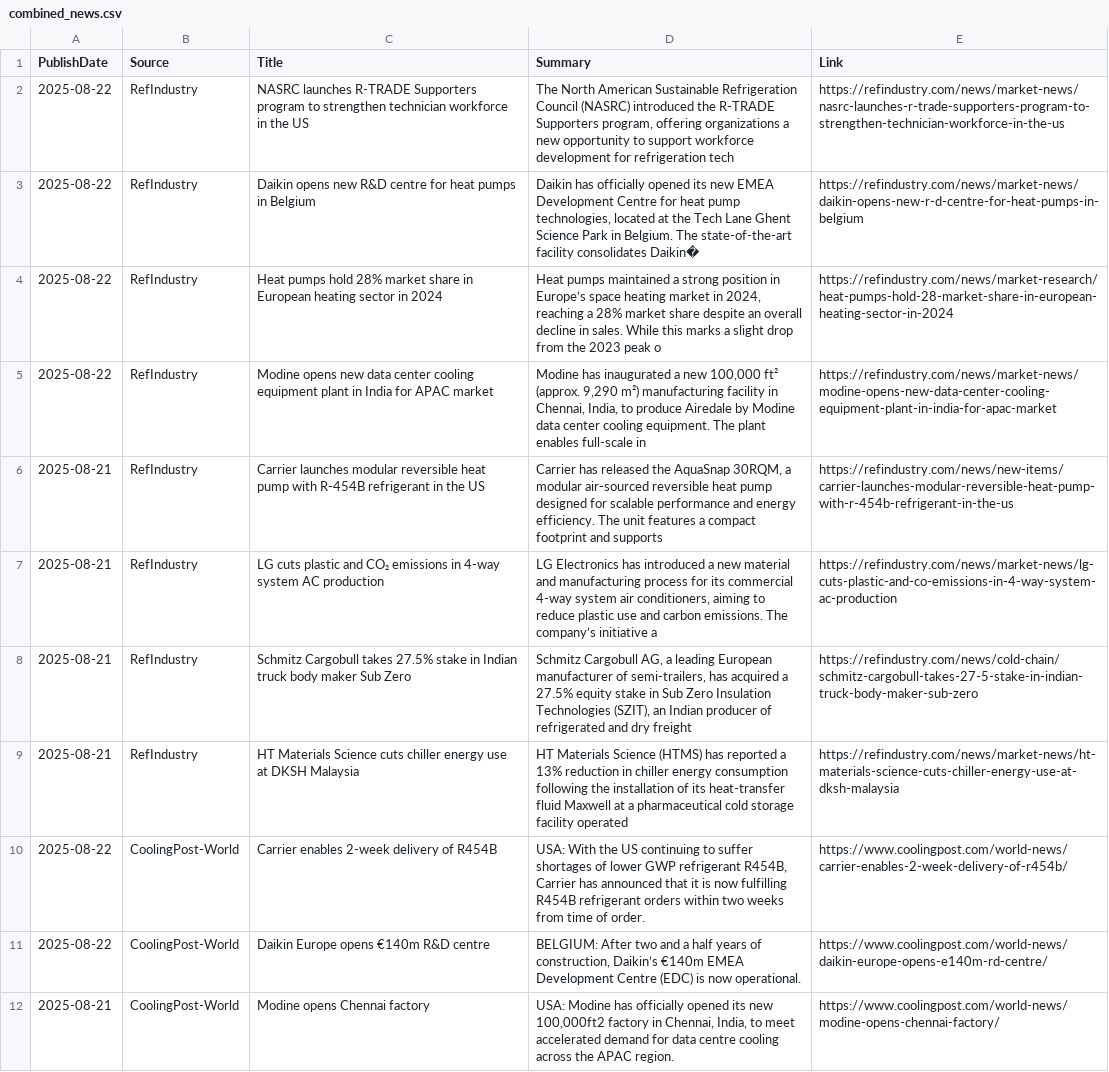
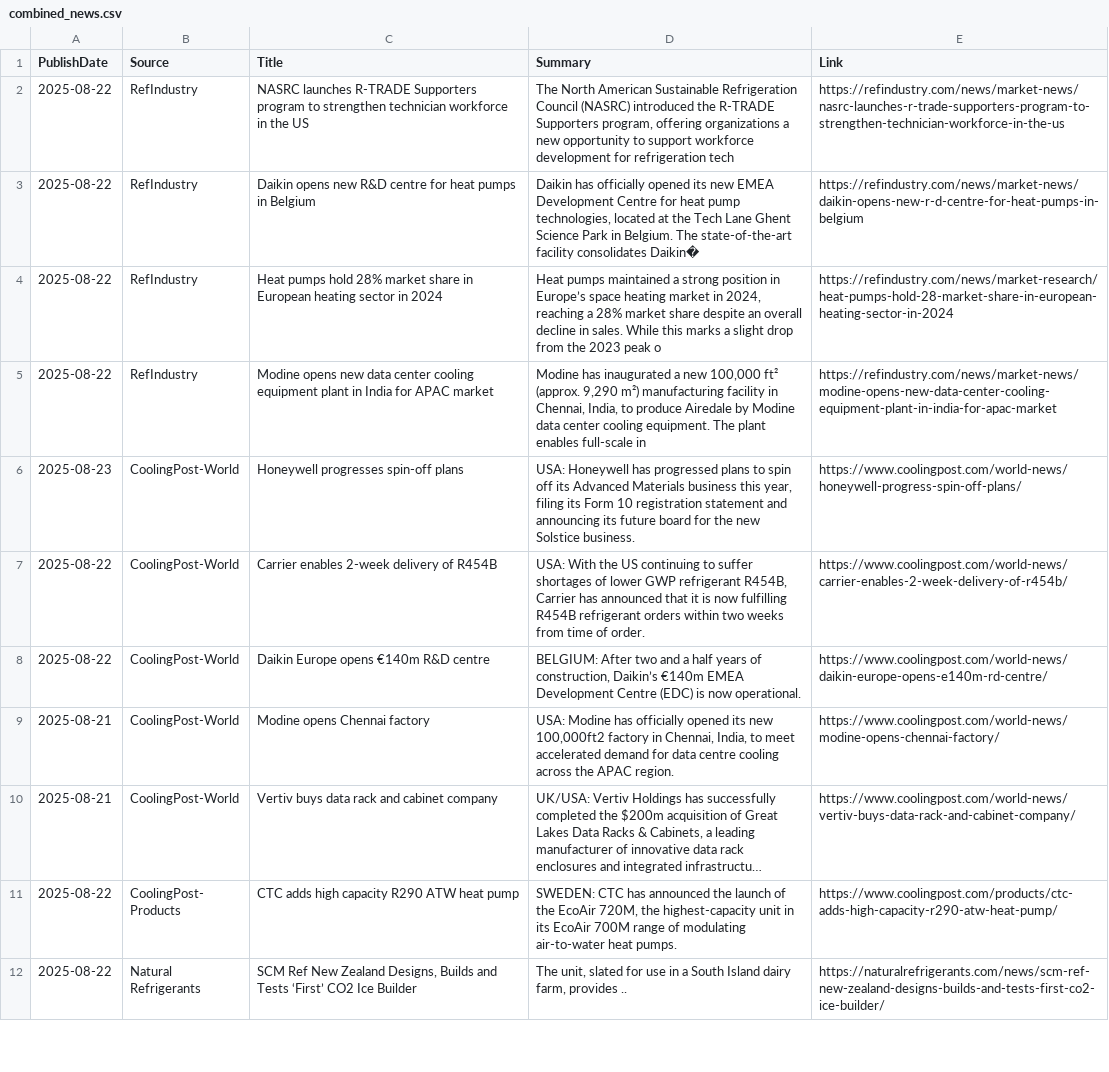
Before and after one commit to ivan-sanjuan/HVAC_News_Scraper, a CSV file: csv/combined_news.csv, drawn as a sheet; only a part is shown; the shorter side is filled out with more unchanged rows; long unchanged cells end in …; removed rows and columns are numbered as before the commit, all else as after; the diff covers the shown part only; the diff names each change by its address in the sheet, - before the commit and + after, or states it on an @@ line.

```diff
--- a/csv/combined_news.csv
+++ b/csv/combined_news.csv
-row 6: 2025-08-21 | RefIndustry | Carrier launches modular reversible heat pump with R-454B refrigerant in the US | Carrier has released the AquaSnap 30RQM, a modular air-sourced reversible heat pump designed for scalable performance and energy efficiency. The unit features a compact footprint and supports | https://refindustry.com/news/new-items/carrier-launches-modular-reversible-heat-pump-with-r-454b-refrigerant-in-the-us
-row 7: 2025-08-21 | RefIndustry | LG cuts plastic and CO₂ emissions in 4-way system AC production | LG Electronics has introduced a new material and manufacturing process for its commercial 4-way system air conditioners, aiming to reduce plastic use and carbon emissions. The company’s initiative a | https://refindustry.com/news/market-news/lg-cuts-plastic-and-co-emissions-in-4-way-system-ac-production
-row 8: 2025-08-21 | RefIndustry | Schmitz Cargobull takes 27.5% stake in Indian truck body maker Sub Zero | Schmitz Cargobull AG, a leading European manufacturer of semi-trailers, has acquired a 27.5% equity stake in Sub Zero Insulation Technologies (SZIT), an Indian producer of refrigerated and dry freight | https://refindustry.com/news/cold-chain/schmitz-cargobull-takes-27-5-stake-in-indian-truck-body-maker-sub-zero
-row 9: 2025-08-21 | RefIndustry | HT Materials Science cuts chiller energy use at DKSH Malaysia | HT Materials Science (HTMS) has reported a 13% reduction in chiller energy consumption following the installation of its heat-transfer fluid Maxwell at a pharmaceutical cold storage facility operated | https://refindustry.com/news/market-news/ht-materials-science-cuts-chiller-energy-use-at-dksh-malaysia
+row 6: 2025-08-23 | CoolingPost-World | Honeywell progresses spin-off plans | USA: Honeywell has progressed plans to spin off its Advanced Materials business this year, filing its Form 10 registration statement and announcing its future board for the new Solstice business. | https://www.coolingpost.com/world-news/honeywell-progress-spin-off-plans/
```
Also changed, not shown: 8 removed rows elsewhere in this file, csv/LG_News.csv, csv/cooling_post_news.csv, 5 other files.
